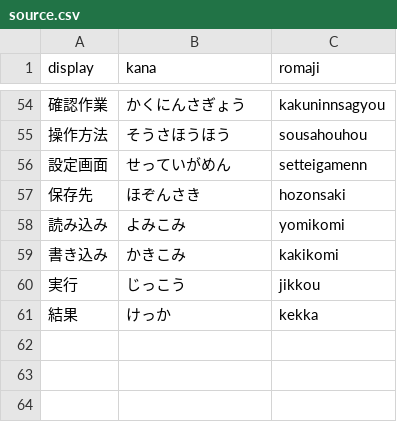
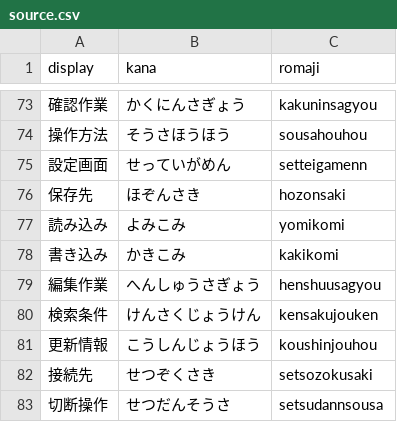
Before and after one commit to yoshikazuito1976/typingsoft, a CSV file: exam/tools/source.csv, drawn as a sheet; only a part is shown, gaps mark what is left out; the diff covers the shown part only.

```diff
--- a/exam/tools/source.csv
+++ b/exam/tools/source.csv
@@ -54,2 +73,2 @@ display,kana,romaji
-確認作業,かくにんさぎょう,kakuninnsagyou
+確認作業,かくにんさぎょう,kakuninsagyou
 操作方法,そうさほうほう,sousahouhou
@@ -59,3 +78,6 @@ display,kana,romaji
 書き込み,かきこみ,kakikomi
-実行,じっこう,jikkou
-結果,けっか,kekka
+編集作業,へんしゅうさぎょう,henshuusagyou
+検索条件,けんさくじょうけん,kensakujouken
+更新情報,こうしんじょうほう,koushinjouhou
+接続先,せつぞくさき,setsozokusaki
+切断操作,せつだんそうさ,setsudannsousa
```
Also changed, not shown: 29 added rows, 12 removed rows, 6 moved rows and 1 edited cell elsewhere in this file, 2 other files.
